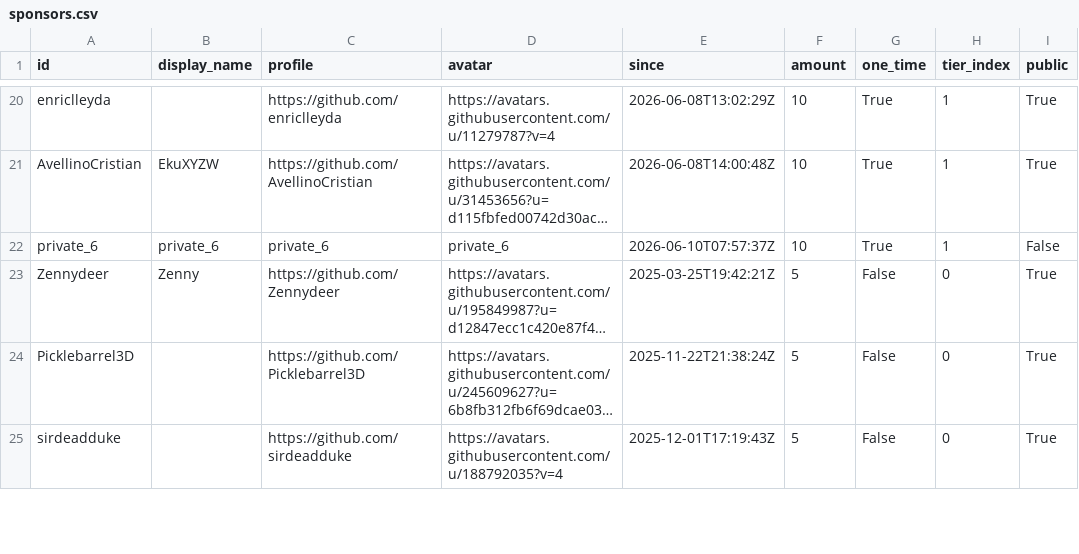
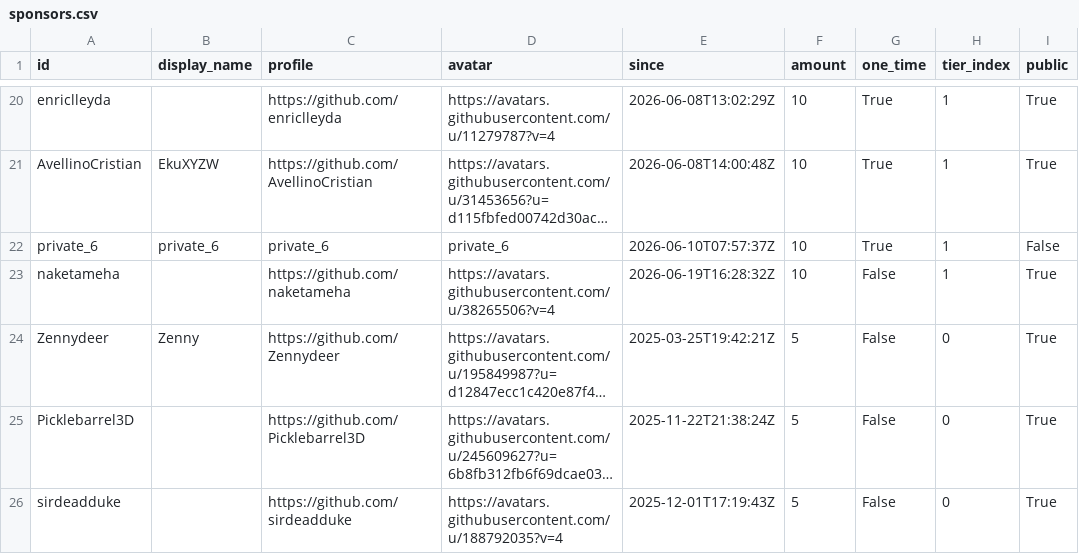
Before and after one commit to ucupumar/ucupaint-wiki, a CSV file: data/sponsors.csv, drawn as a sheet; only a part is shown, gaps mark what is left out; long unchanged cells end in …; the diff names each change by its address in the sheet, - before the commit and + after, or states it on an @@ line.

```diff
--- a/data/sponsors.csv
+++ b/data/sponsors.csv
+row 23: naketameha |  | https://github.com/naketameha | https://avatars.githubusercontent.com/u/38265506?v=4 | 2026-06-19T16:28:32Z | 10 | False | 1 | True
```
Also changed, not shown: 2 other files.
